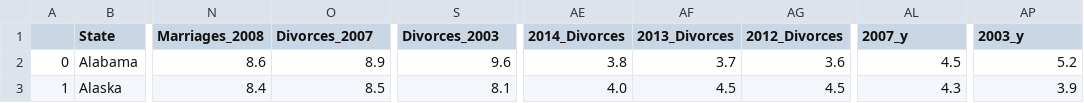
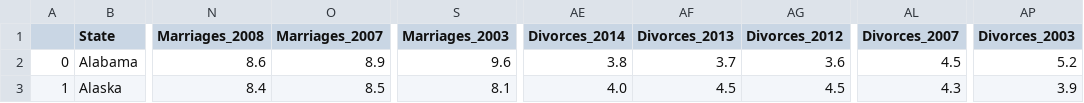
Before and after one commit to Kaylawkelly/MarriageDivorceRates-Project-2, a CSV file: Resources/Merged_State_Data.csv, drawn as a sheet; only a part is shown, gaps mark what is left out; the diff names each change by its address in the sheet, - before the commit and + after, or states it on an @@ line.

Commit message:
Update Merged_State_Data.csv

```diff
--- a/Resources/Merged_State_Data.csv
+++ b/Resources/Merged_State_Data.csv
-O1: Divorces_2007
+O1: Marriages_2007
-S1: Divorces_2003
+S1: Marriages_2003
-AE1: 2014_Divorces
+AE1: Divorces_2014
-AF1: 2013_Divorces
+AF1: Divorces_2013
-AG1: 2012_Divorces
+AG1: Divorces_2012
-AL1: 2007_y
+AL1: Divorces_2007
-AP1: 2003_y
+AP1: Divorces_2003
```
